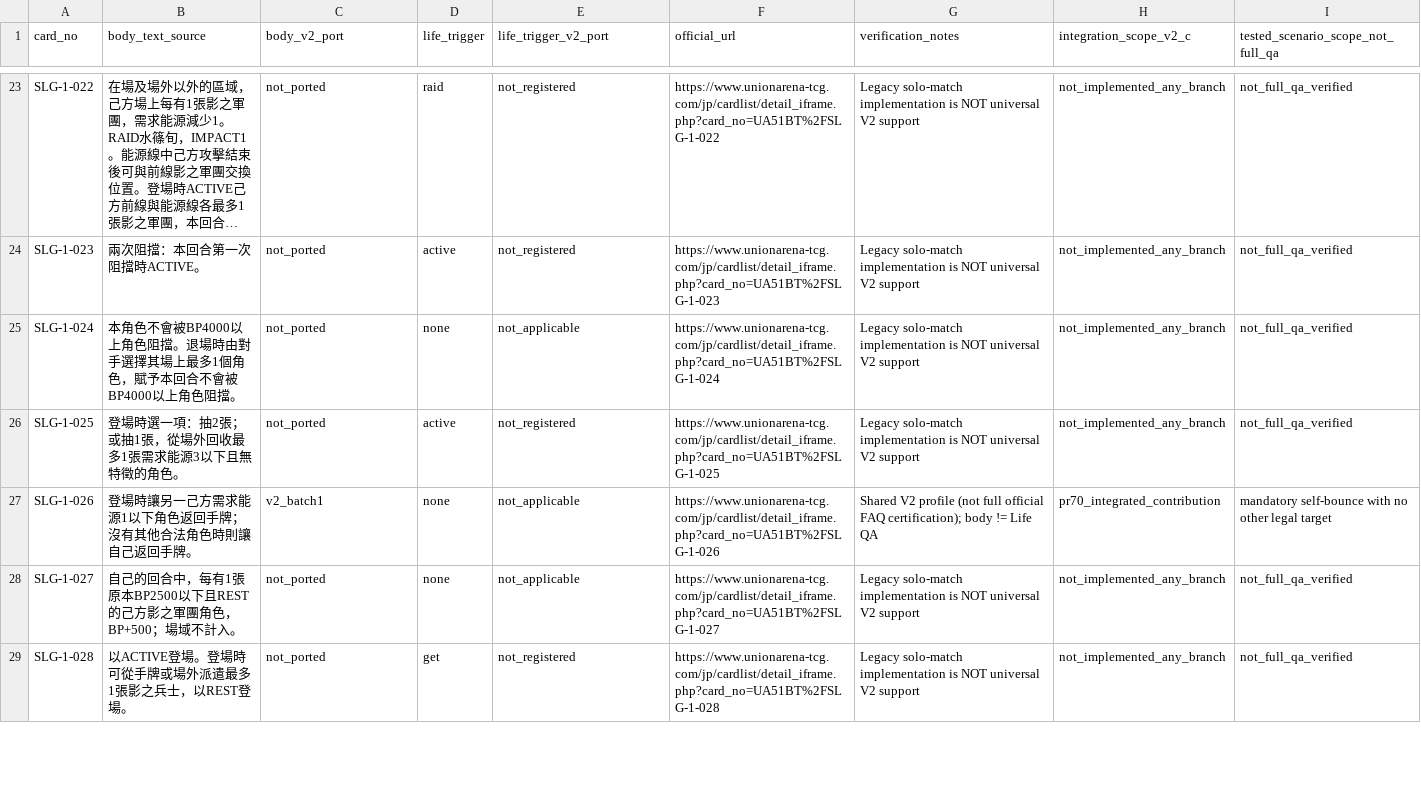
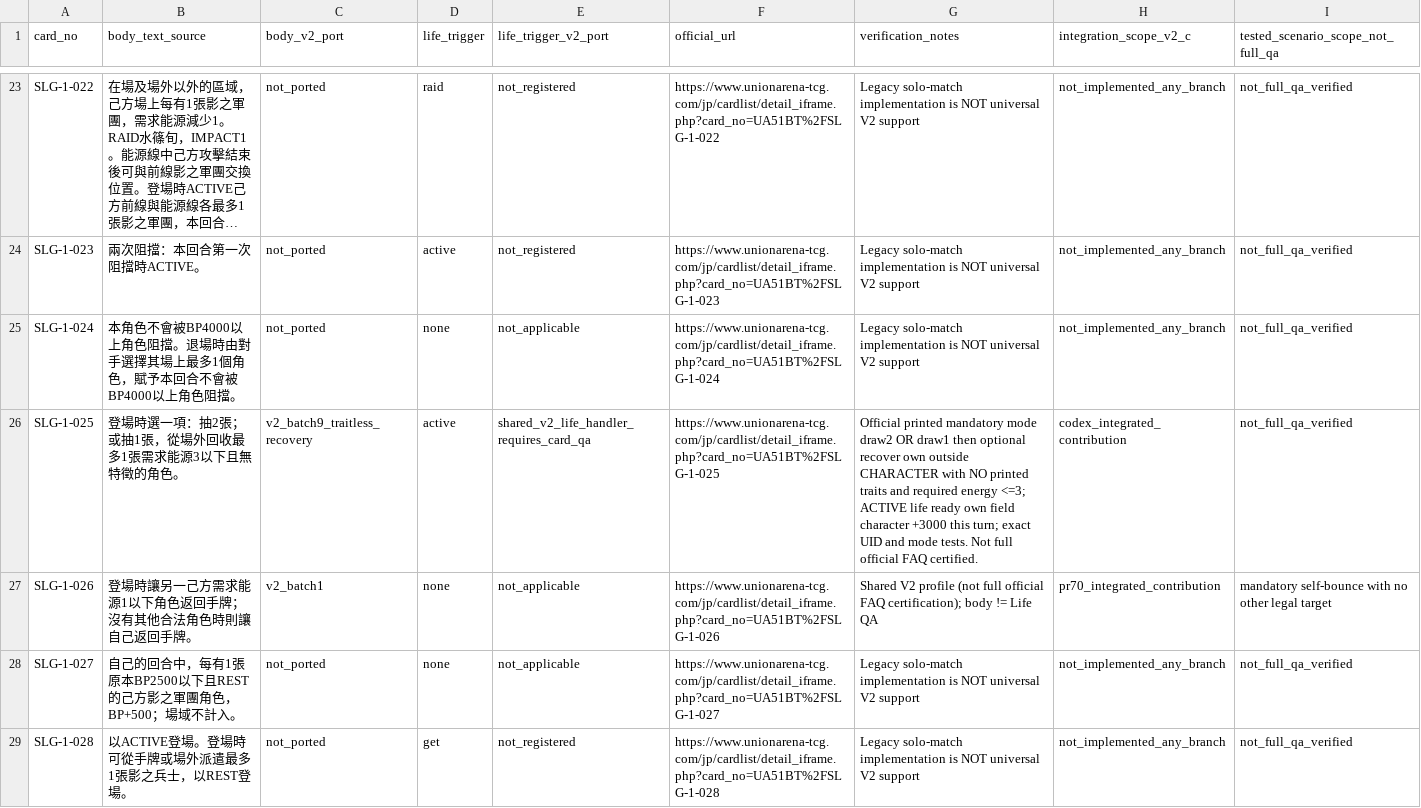
Before and after one commit to will00t-debug/Ua, a CSV file: audit/v2-c-slg-status.csv, drawn as a sheet; only a part is shown, gaps mark what is left out; long unchanged cells end in ….

Commit message:
feat(v2): source-verified SLG-1-025 traitless recovery choice and ACTIVE life tests

```diff
--- a/audit/v2-c-slg-status.csv
+++ b/audit/v2-c-slg-status.csv
@@ -25,3 +25,3 @@
 "SLG-1-024","本角色不會被BP4000以上角色阻擋。退場時由對手選擇其場上最多1個角色，賦予本回合不會被BP4000以上角色阻擋。","not_ported","none","not_applicable","https://www.unionarena-tcg.com/jp/cardlist/detail_iframe.php?card_no=UA51BT%2FSLG-1-024","Legacy solo-match implementation is NOT universal V2 support","not_implemented_any_branch","not_full_qa_verified"
-"SLG-1-025","登場時選一項：抽2張；或抽1張，從場外回收最多1張需求能源3以下且無特徵的角色。","not_ported","active","not_registered","https://www.unionarena-tcg.com/jp/cardlist/detail_iframe.php?card_no=UA51BT%2FSLG-1-025","Legacy solo-match implementation is NOT universal V2 support","not_implemented_any_branch","not_full_qa_verified"
+"SLG-1-025","登場時選一項：抽2張；或抽1張，從場外回收最多1張需求能源3以下且無特徵的角色。","v2_batch9_traitless_recovery","active","shared_v2_life_handler_requires_card_qa","https://www.unionarena-tcg.com/jp/cardlist/detail_iframe.php?card_no=UA51BT%2FSLG-1-025","Official printed mandatory mode draw2 OR draw1 then optional recover own outside CHARACTER with NO printed traits and required energy <=3; ACTIVE life ready own field character +3000 this turn; exact UID and mode tests. Not full official FAQ certified.","codex_integrated_contribution","not_full_qa_verified"
 "SLG-1-026","登場時讓另一己方需求能源1以下角色返回手牌；沒有其他合法角色時則讓自己返回手牌。","v2_batch1","none","not_applicable","https://www.unionarena-tcg.com/jp/cardlist/detail_iframe.php?card_no=UA51BT%2FSLG-1-026","Shared V2 profile (not full official FAQ certification); body != Life QA","pr70_integrated_contribution","mandatory self-bounce with no other legal target"
```
Also changed, not shown: 12 other files.
